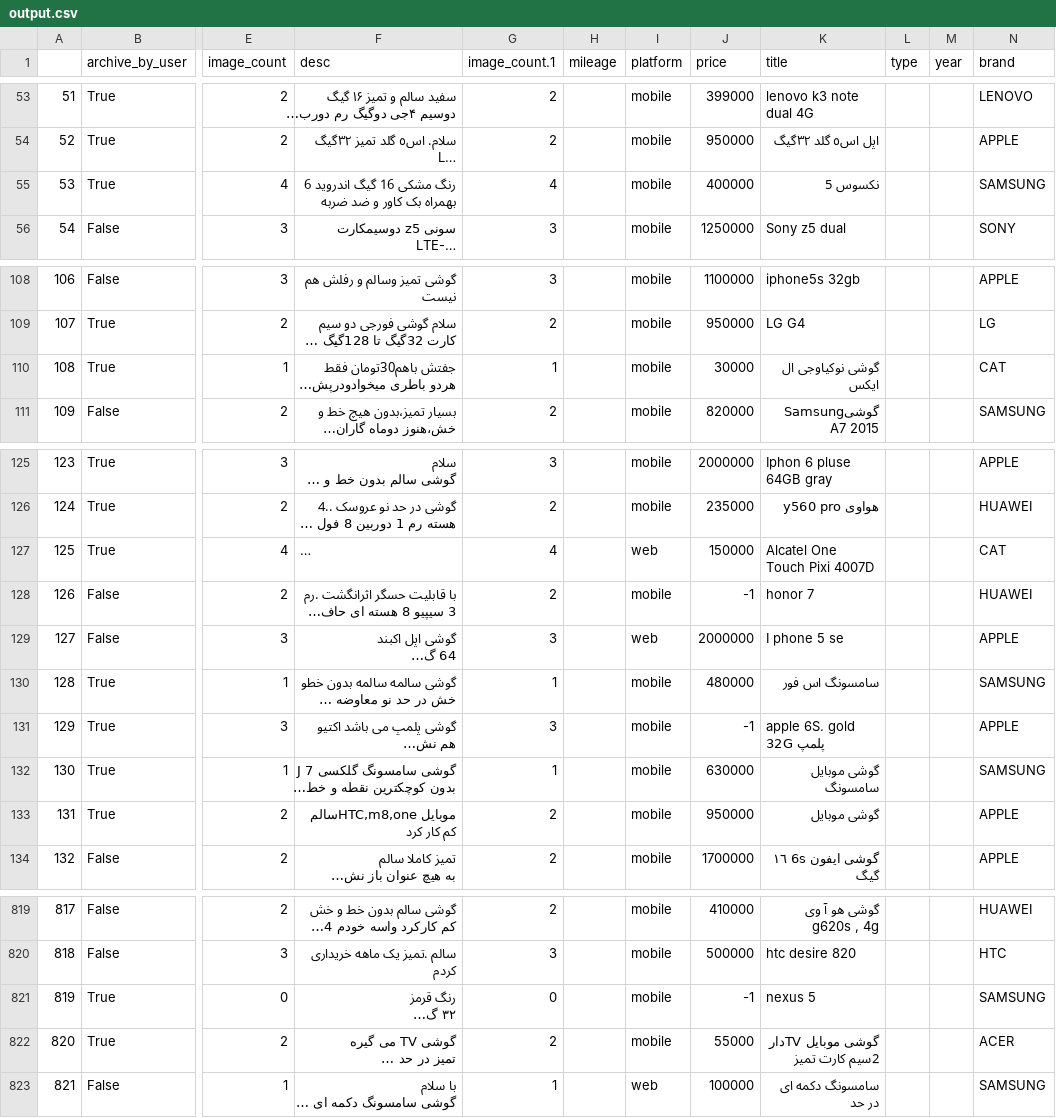
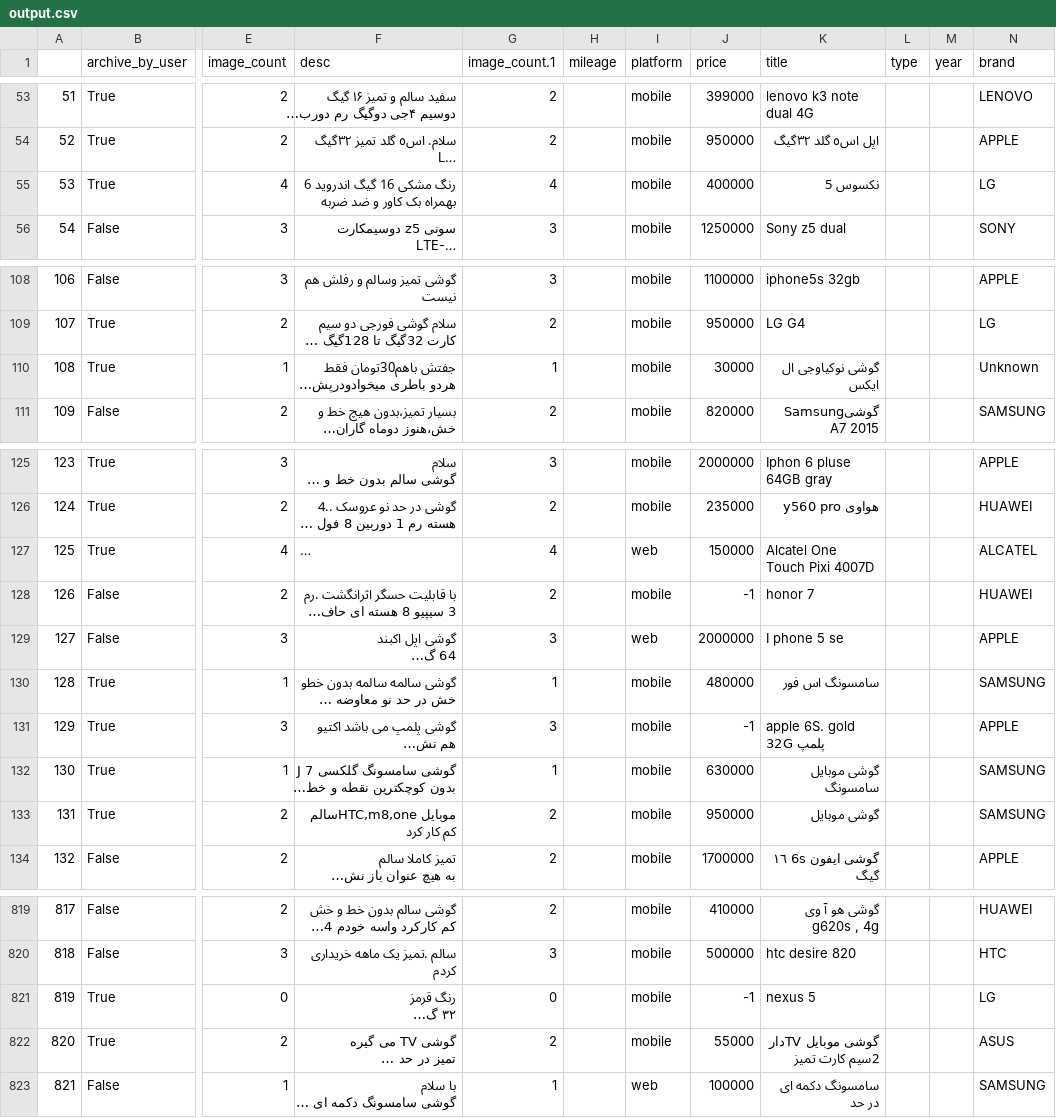
Before and after one commit to hamidreza004/datadays, a CSV file: output.csv, drawn as a sheet; only a part is shown, gaps mark what is left out; long unchanged cells end in …; the diff covers the shown part only; the diff names each change by its address in the sheet, - before the commit and + after, or states it on an @@ line.

```diff
--- a/output.csv
+++ b/output.csv
-N55 (brand): SAMSUNG
+N55 (brand): LG
-N110 (brand): CAT
+N110 (brand): Unknown
-N127 (brand): CAT
+N127 (brand): ALCATEL
-N133 (brand): APPLE
+N133 (brand): SAMSUNG
-N821 (brand): SAMSUNG
+N821 (brand): LG
-N822 (brand): ACER
+N822 (brand): ASUS
```
Also changed, not shown: 32 edited cells elsewhere in this file.
